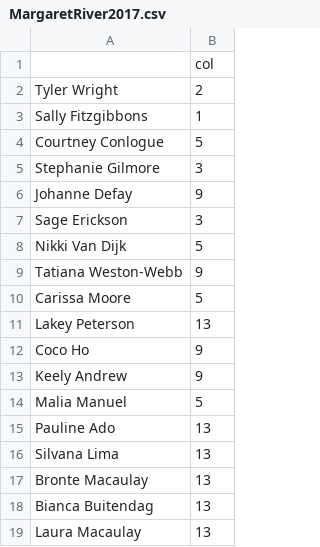
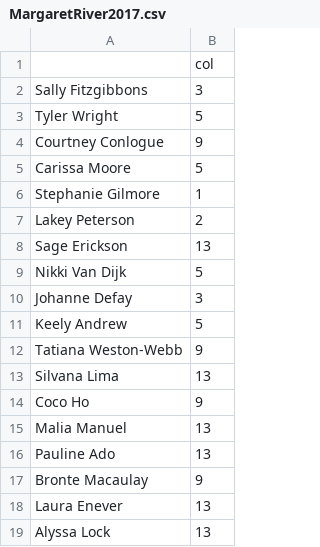
Before and after one commit to b-crawford/Surfistical-4.0, a CSV file: Competitors_2/Womens/MargaretRiver2017.csv, drawn as a sheet.

```diff
--- a/Competitors_2/Womens/MargaretRiver2017.csv
+++ b/Competitors_2/Womens/MargaretRiver2017.csv
@@ -1,19 +1,19 @@
 "","col"
-"Tyler Wright",2
-"Sally Fitzgibbons",1
-"Courtney Conlogue",5
-"Stephanie Gilmore",3
-"Johanne Defay",9
-"Sage Erickson",3
+"Sally Fitzgibbons",3
+"Tyler Wright",5
+"Courtney Conlogue",9
+"Carissa Moore",5
+"Stephanie Gilmore",1
+"Lakey Peterson",2
+"Sage Erickson",13
 "Nikki Van Dijk",5
+"Johanne Defay",3
+"Keely Andrew",5
 "Tatiana Weston-Webb",9
-"Carissa Moore",5
-"Lakey Peterson",13
+"Silvana Lima",13
 "Coco Ho",9
-"Keely Andrew",9
-"Malia Manuel",5
+"Malia Manuel",13
 "Pauline Ado",13
-"Silvana Lima",13
-"Bronte Macaulay",13
-"Bianca Buitendag",13
-"Laura Macaulay",13
+"Bronte Macaulay",9
+"Laura Enever",13
+"Alyssa Lock",13
```
Also changed, not shown: Competitors_2/Mens/Jbay2017.csv, Competitors_2/Mens/Rio2017.csv, 33 other files.
